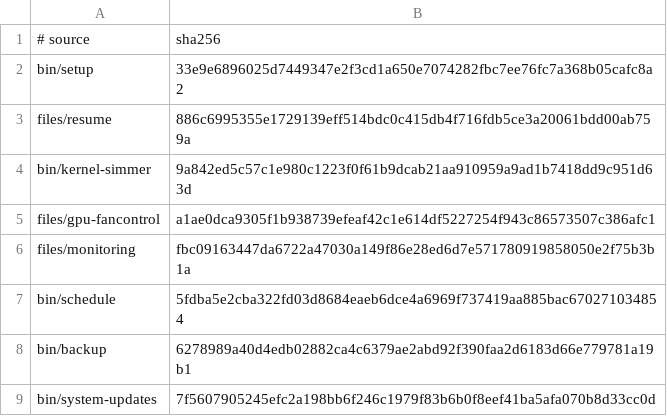
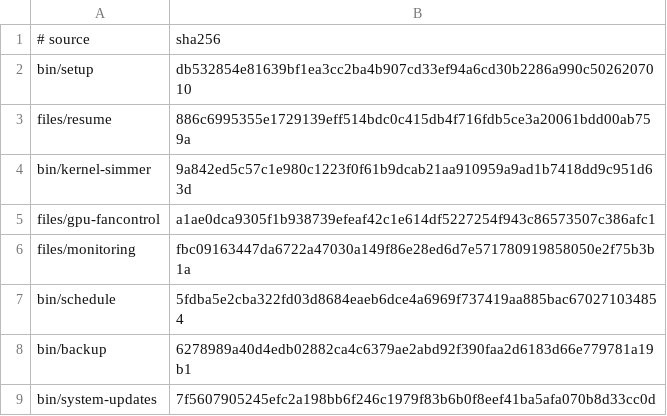
Before and after one commit to LPFchan/setup, a TSV file: checksums.tsv, drawn as a sheet.

Commit message:
setup: rerun the successor's install before dropping the old module
A failed fleet install can still leave fleet's state entry behind, because fleet records its state before its first sync. The swap used to read that entry as a finished install and drop ssh-aliases without retrying. It now runs the successor's install every time the old module is still recorded, and only a successful install retires the old one.

```diff
--- a/checksums.tsv
+++ b/checksums.tsv
@@ -1,3 +1,3 @@
 # source	sha256
-bin/setup	33e9e6896025d7449347e2f3cd1a650e7074282fbc7ee76fc7a368b05cafc8a2
+bin/setup	db532854e81639bf1ea3cc2ba4b907cd33ef94a6cd30b2286a990c5026207010
 files/resume	886c6995355e1729139eff514bdc0c415db4f716fdb5ce3a20061bdd00ab759a
```
Also changed, not shown: 2 other files.
